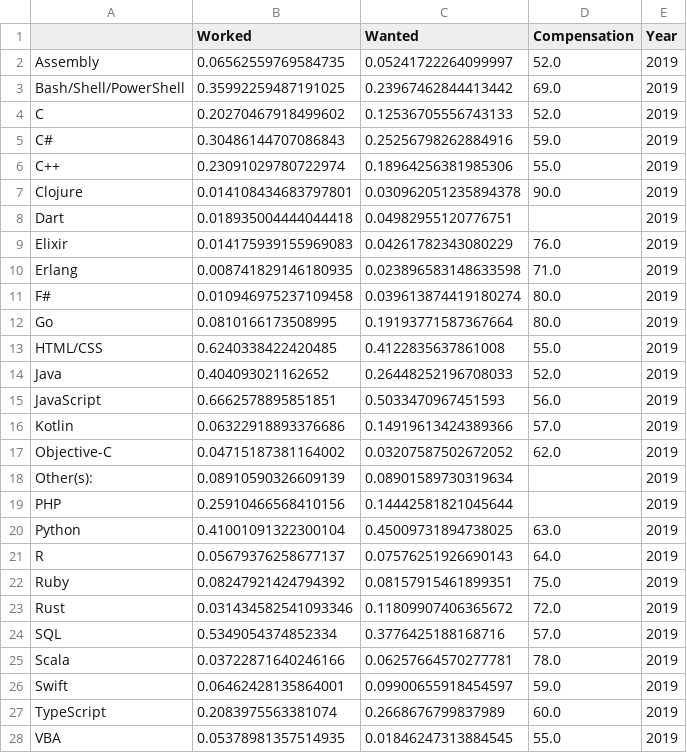
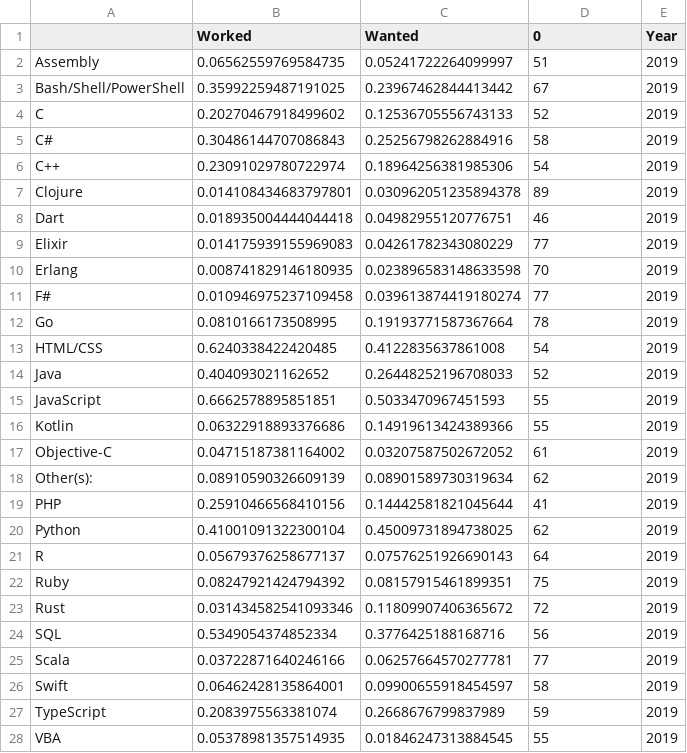
Before and after one commit to gpulido/visualizacion-datos-UOC, a CSV file: PRA2/data/out/2019.csv, drawn as a sheet; only a part is shown; the diff covers the shown part only.

```diff
--- a/PRA2/data/out/2019.csv
+++ b/PRA2/data/out/2019.csv
@@ -1,28 +1,28 @@
-,Worked,Wanted,Compensation,Year
-Assembly,0.06562559769584735,0.05241722264099997,52.0,2019
-Bash/Shell/PowerShell,0.35992259487191025,0.23967462844413442,69.0,2019
-C,0.20270467918499602,0.12536705556743133,52.0,2019
-C#,0.30486144707086843,0.25256798262884916,59.0,2019
-C++,0.23091029780722974,0.18964256381985306,55.0,2019
-Clojure,0.014108434683797801,0.030962051235894378,90.0,2019
-Dart,0.018935004444044418,0.04982955120776751,,2019
-Elixir,0.014175939155969083,0.04261782343080229,76.0,2019
-Erlang,0.008741829146180935,0.023896583148633598,71.0,2019
-F#,0.010946975237109458,0.039613874419180274,80.0,2019
-Go,0.0810166173508995,0.19193771587367664,80.0,2019
-HTML/CSS,0.6240338422420485,0.4122835637861008,55.0,2019
-Java,0.404093021162652,0.26448252196708033,52.0,2019
-JavaScript,0.6662578895851851,0.5033470967451593,56.0,2019
-Kotlin,0.06322918893376686,0.14919613424389366,57.0,2019
-Objective-C,0.04715187381164002,0.03207587502672052,62.0,2019
-Other(s):,0.08910590326609139,0.08901589730319634,,2019
-PHP,0.25910466568410156,0.14442581821045644,,2019
-Python,0.41001091322300104,0.45009731894738025,63.0,2019
-R,0.05679376258677137,0.07576251926690143,64.0,2019
-Ruby,0.08247921424794392,0.08157915461899351,75.0,2019
-Rust,0.031434582541093346,0.11809907406365672,72.0,2019
-SQL,0.5349054374852334,0.3776425188168716,57.0,2019
-Scala,0.03722871640246166,0.06257664570277781,78.0,2019
-Swift,0.06462428135864001,0.09900655918454597,59.0,2019
-TypeScript,0.2083975563381074,0.2668676799837989,60.0,2019
-VBA,0.05378981357514935,0.01846247313884545,55.0,2019
+,Worked,Wanted,0,Year
+Assembly,0.06562559769584735,0.05241722264099997,51,2019
+Bash/Shell/PowerShell,0.35992259487191025,0.23967462844413442,67,2019
+C,0.20270467918499602,0.12536705556743133,52,2019
+C#,0.30486144707086843,0.25256798262884916,58,2019
+C++,0.23091029780722974,0.18964256381985306,54,2019
+Clojure,0.014108434683797801,0.030962051235894378,89,2019
+Dart,0.018935004444044418,0.04982955120776751,46,2019
+Elixir,0.014175939155969083,0.04261782343080229,77,2019
+Erlang,0.008741829146180935,0.023896583148633598,70,2019
+F#,0.010946975237109458,0.039613874419180274,77,2019
+Go,0.0810166173508995,0.19193771587367664,78,2019
+HTML/CSS,0.6240338422420485,0.4122835637861008,54,2019
+Java,0.404093021162652,0.26448252196708033,52,2019
+JavaScript,0.6662578895851851,0.5033470967451593,55,2019
+Kotlin,0.06322918893376686,0.14919613424389366,55,2019
+Objective-C,0.04715187381164002,0.03207587502672052,61,2019
+Other(s):,0.08910590326609139,0.08901589730319634,62,2019
+PHP,0.25910466568410156,0.14442581821045644,41,2019
+Python,0.41001091322300104,0.45009731894738025,62,2019
+R,0.05679376258677137,0.07576251926690143,64,2019
+Ruby,0.08247921424794392,0.08157915461899351,75,2019
+Rust,0.031434582541093346,0.11809907406365672,72,2019
+SQL,0.5349054374852334,0.3776425188168716,56,2019
+Scala,0.03722871640246166,0.06257664570277781,77,2019
+Swift,0.06462428135864001,0.09900655918454597,58,2019
+TypeScript,0.2083975563381074,0.2668676799837989,59,2019
+VBA,0.05378981357514935,0.01846247313884545,55,2019
```
Also changed, not shown: 1 edited cell elsewhere in this file, PRA2/data/out/2017.csv, PRA2/data/out/2018.csv, 20 other files.
